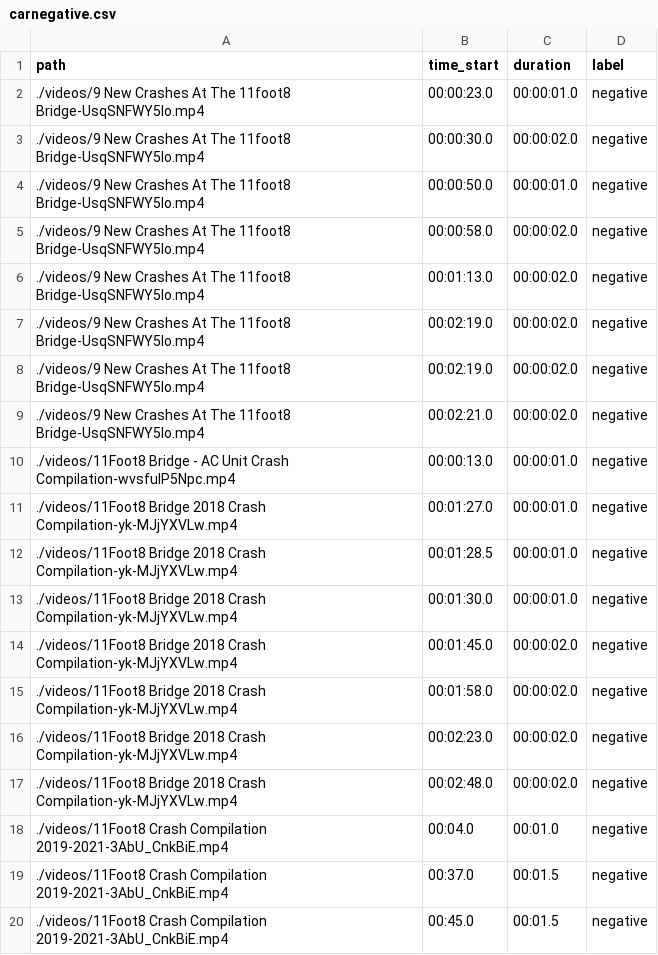
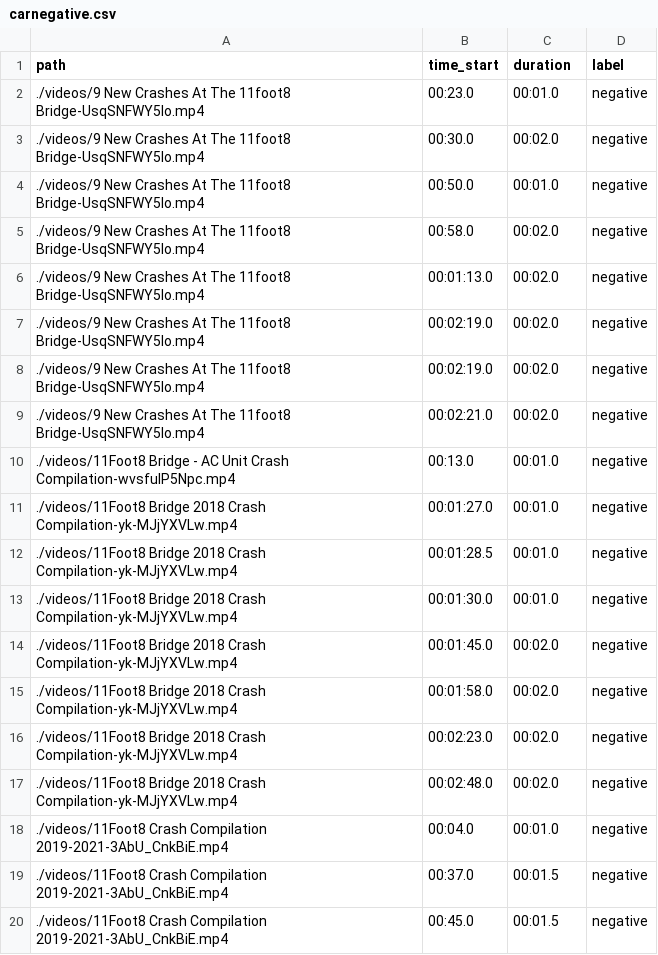
Before and after one commit to CoomaQin/video-classification, a CSV file: data/bridge_strike/carnegative.csv, drawn as a sheet; only a part is shown.

```diff
--- a/data/bridge_strike/carnegative.csv
+++ b/data/bridge_strike/carnegative.csv
@@ -1,18 +1,18 @@
 path,time_start,duration,label
-./videos/9 New Crashes At The 11foot8 Bridge-UsqSNFWY5Io.mp4,00:00:23.0,00:00:01.0,negative
-./videos/9 New Crashes At The 11foot8 Bridge-UsqSNFWY5Io.mp4,00:00:30.0,00:00:02.0,negative
-./videos/9 New Crashes At The 11foot8 Bridge-UsqSNFWY5Io.mp4,00:00:50.0,00:00:01.0,negative
-./videos/9 New Crashes At The 11foot8 Bridge-UsqSNFWY5Io.mp4,00:00:58.0,00:00:02.0,negative
-./videos/9 New Crashes At The 11foot8 Bridge-UsqSNFWY5Io.mp4,00:01:13.0,00:00:02.0,negative
-./videos/9 New Crashes At The 11foot8 Bridge-UsqSNFWY5Io.mp4,00:02:19.0,00:00:02.0,negative
-./videos/9 New Crashes At The 11foot8 Bridge-UsqSNFWY5Io.mp4,00:02:19.0,00:00:02.0,negative
-./videos/9 New Crashes At The 11foot8 Bridge-UsqSNFWY5Io.mp4,00:02:21.0,00:00:02.0,negative
-./videos/11Foot8 Bridge - AC Unit Crash Compilation-wvsfuIP5Npc.mp4,00:00:13.0,00:00:01.0,negative
-./videos/11Foot8 Bridge 2018 Crash Compilation-yk-MJjYXVLw.mp4,00:01:27.0,00:00:01.0,negative
-./videos/11Foot8 Bridge 2018 Crash Compilation-yk-MJjYXVLw.mp4,00:01:28.5,00:00:01.0,negative
-./videos/11Foot8 Bridge 2018 Crash Compilation-yk-MJjYXVLw.mp4,00:01:30.0,00:00:01.0,negative
-./videos/11Foot8 Bridge 2018 Crash Compilation-yk-MJjYXVLw.mp4,00:01:45.0,00:00:02.0,negative
-./videos/11Foot8 Bridge 2018 Crash Compilation-yk-MJjYXVLw.mp4,00:01:58.0,00:00:02.0,negative
-./videos/11Foot8 Bridge 2018 Crash Compilation-yk-MJjYXVLw.mp4,00:02:23.0,00:00:02.0,negative
-./videos/11Foot8 Bridge 2018 Crash Compilation-yk-MJjYXVLw.mp4,00:02:48.0,00:00:02.0,negative
+./videos/9 New Crashes At The 11foot8 Bridge-UsqSNFWY5Io.mp4,00:23.0,00:01.0,negative
+./videos/9 New Crashes At The 11foot8 Bridge-UsqSNFWY5Io.mp4,00:30.0,00:02.0,negative
+./videos/9 New Crashes At The 11foot8 Bridge-UsqSNFWY5Io.mp4,00:50.0,00:01.0,negative
+./videos/9 New Crashes At The 11foot8 Bridge-UsqSNFWY5Io.mp4,00:58.0,00:02.0,negative
+./videos/9 New Crashes At The 11foot8 Bridge-UsqSNFWY5Io.mp4,00:01:13.0,00:02.0,negative
+./videos/9 New Crashes At The 11foot8 Bridge-UsqSNFWY5Io.mp4,00:02:19.0,00:02.0,negative
+./videos/9 New Crashes At The 11foot8 Bridge-UsqSNFWY5Io.mp4,00:02:19.0,00:02.0,negative
+./videos/9 New Crashes At The 11foot8 Bridge-UsqSNFWY5Io.mp4,00:02:21.0,00:02.0,negative
+./videos/11Foot8 Bridge - AC Unit Crash Compilation-wvsfuIP5Npc.mp4,00:13.0,00:01.0,negative
+./videos/11Foot8 Bridge 2018 Crash Compilation-yk-MJjYXVLw.mp4,00:01:27.0,00:01.0,negative
+./videos/11Foot8 Bridge 2018 Crash Compilation-yk-MJjYXVLw.mp4,00:01:28.5,00:01.0,negative
+./videos/11Foot8 Bridge 2018 Crash Compilation-yk-MJjYXVLw.mp4,00:01:30.0,00:01.0,negative
+./videos/11Foot8 Bridge 2018 Crash Compilation-yk-MJjYXVLw.mp4,00:01:45.0,00:02.0,negative
+./videos/11Foot8 Bridge 2018 Crash Compilation-yk-MJjYXVLw.mp4,00:01:58.0,00:02.0,negative
+./videos/11Foot8 Bridge 2018 Crash Compilation-yk-MJjYXVLw.mp4,00:02:23.0,00:02.0,negative
+./videos/11Foot8 Bridge 2018 Crash Compilation-yk-MJjYXVLw.mp4,00:02:48.0,00:02.0,negative
 ./videos/11Foot8 Crash Compilation 2019-2021-3AbU_CnkBiE.mp4,00:04.0,00:01.0,negative
```
Also changed, not shown: data/bridge_strike/train.csv, data/bridge_strike/val.csv, 8 other files.
